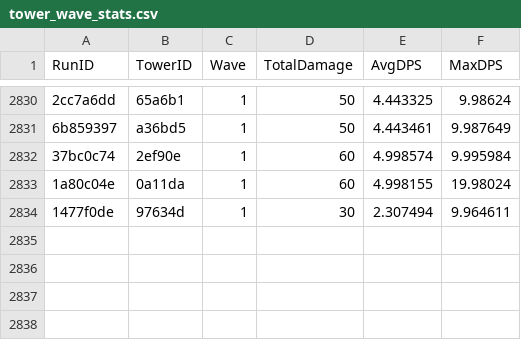
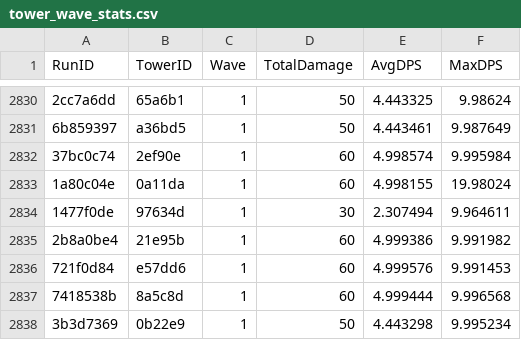
Before and after one commit to CClark05/TowerDefense, a CSV file: Stats Data/tower_wave_stats.csv, drawn as a sheet; only a part is shown, gaps mark what is left out; the diff names each change by its address in the sheet, - before the commit and + after, or states it on an @@ line.

```diff
--- a/Stats Data/tower_wave_stats.csv
+++ b/Stats Data/tower_wave_stats.csv
+row 2835: 2b8a0be4 | 21e95b | 1 | 60 | 4.999386 | 9.991982
+row 2836: 721f0d84 | e57dd6 | 1 | 60 | 4.999576 | 9.991453
+row 2837: 7418538b | 8a5c8d | 1 | 60 | 4.999444 | 9.996568
+row 2838: 3b3d7369 | 0b22e9 | 1 | 50 | 4.443298 | 9.995234
```
Also changed, not shown: 31 other files.
